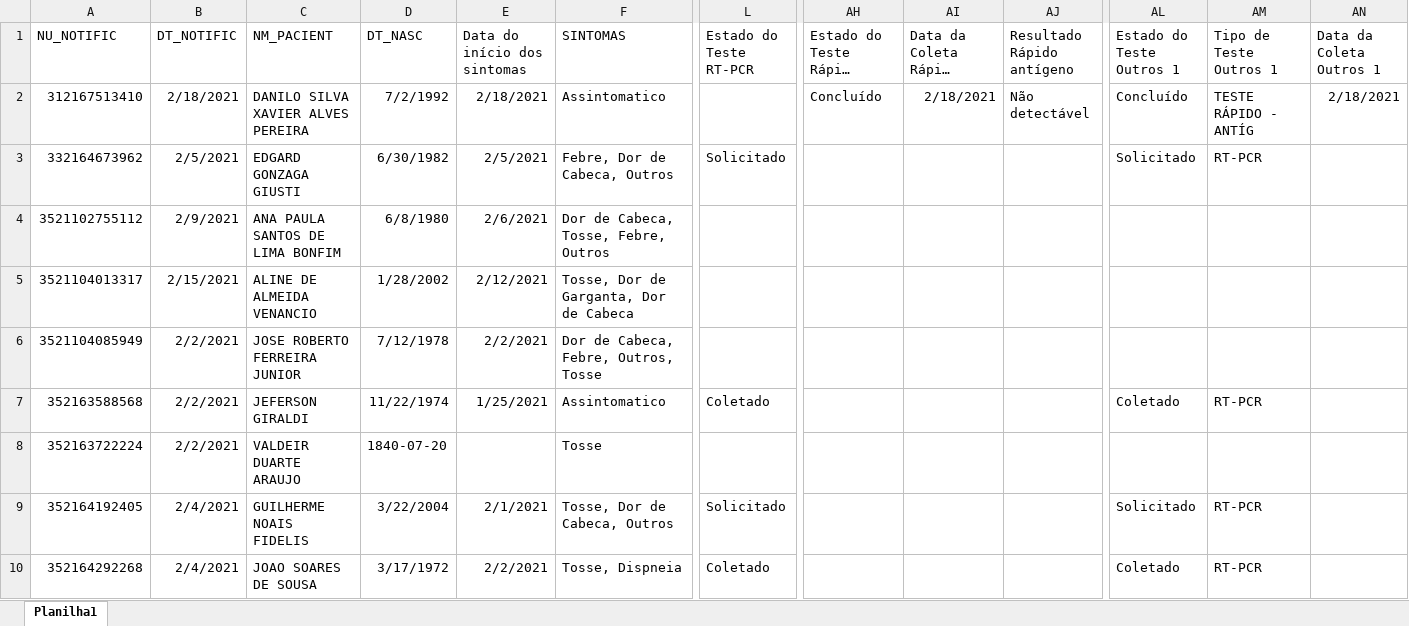
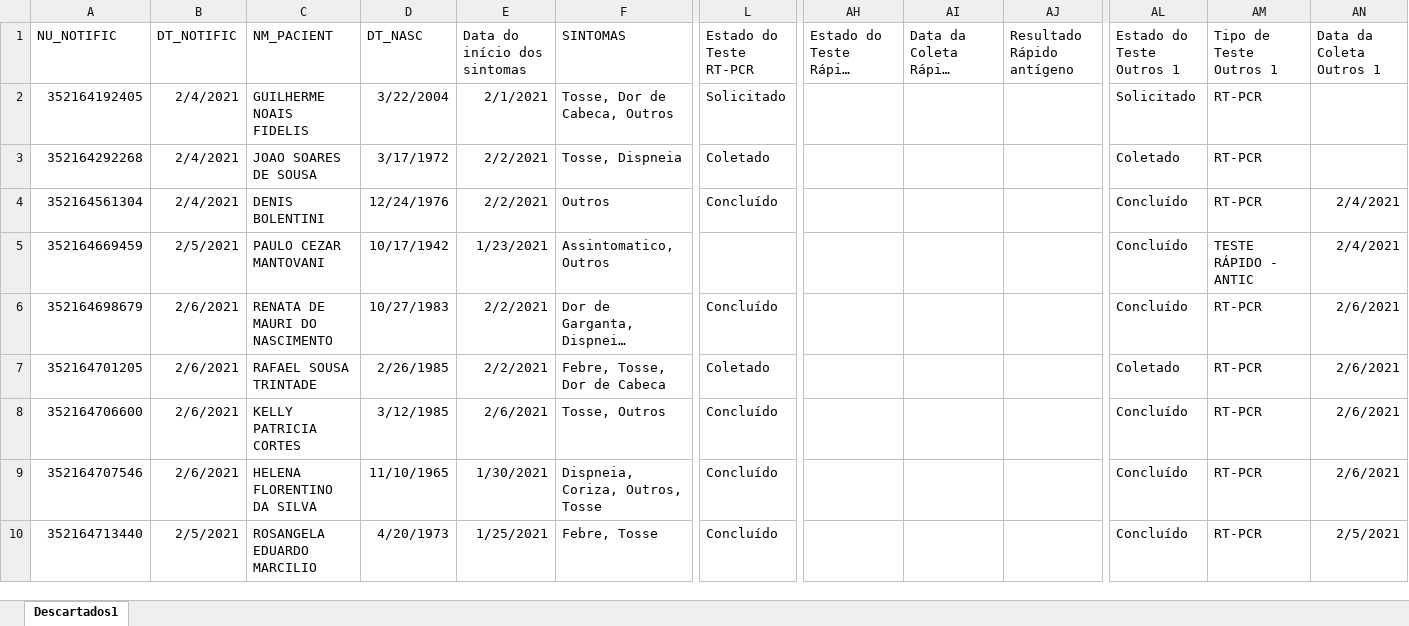
Before and after one commit to rodsengcomp/rpa_esus_edge, an Excel workbook: fechamento_2021/fechamento_fevereiro/esus_covisa_biofast_fev_13042022_abertos_descartados_1.xlsx, sheet Descartados1, drawn as a sheet; only a part is shown, gaps mark what is left out; the shorter side is filled out with more unchanged rows; long unchanged cells end in …; values as stored, in another font and other column widths than the file's, no borders; rows hold the shown columns only; the diff names each change by its address in the sheet, - before the commit and + after, or states it on an @@ line.

Commit message:
Update

```diff
--- a/fechamento_2021/fechamento_fevereiro/esus_covisa_biofast_fev_13042022_abertos_descartados_1.xlsx (sheet Descartados1)
+++ b/fechamento_2021/fechamento_fevereiro/esus_covisa_biofast_fev_13042022_abertos_descartados_1.xlsx (sheet Descartados1)
-sheet tab: Planilha1
+sheet tab: Descartados1
-row 2: 312167513410 | 2/18/2021 | DANILO SILVA XAVIER ALVES PEREIRA | 7/2/1992 | 2/18/2021 | Assintomatico |  | Concluído | 2/18/2021 | Não detectável | Concluído | TESTE RÁPIDO - ANTÍG | 2/18/2021
-row 3: 332164673962 | 2/5/2021 | EDGARD GONZAGA GIUSTI | 6/30/1982 | 2/5/2021 | Febre, Dor de Cabeca, Outros | Solicitado |  |  |  | Solicitado | RT-PCR
-row 4: 3521102755112 | 2/9/2021 | ANA PAULA SANTOS DE LIMA BONFIM | 6/8/1980 | 2/6/2021 | Dor de Cabeca, Tosse, Febre, Outros
-row 5: 3521104013317 | 2/15/2021 | ALINE DE ALMEIDA VENANCIO | 1/28/2002 | 2/12/2021 | Tosse, Dor de Garganta, Dor de Cabeca
-row 6: 3521104085949 | 2/2/2021 | JOSE ROBERTO FERREIRA JUNIOR | 7/12/1978 | 2/2/2021 | Dor de Cabeca, Febre, Outros, Tosse
-row 7: 352163588568 | 2/2/2021 | JEFERSON GIRALDI | 11/22/1974 | 1/25/2021 | Assintomatico | Coletado |  |  |  | Coletado | RT-PCR
-row 8: 352163722224 | 2/2/2021 | VALDEIR DUARTE ARAUJO | 1840-07-20 |  | Tosse
```
